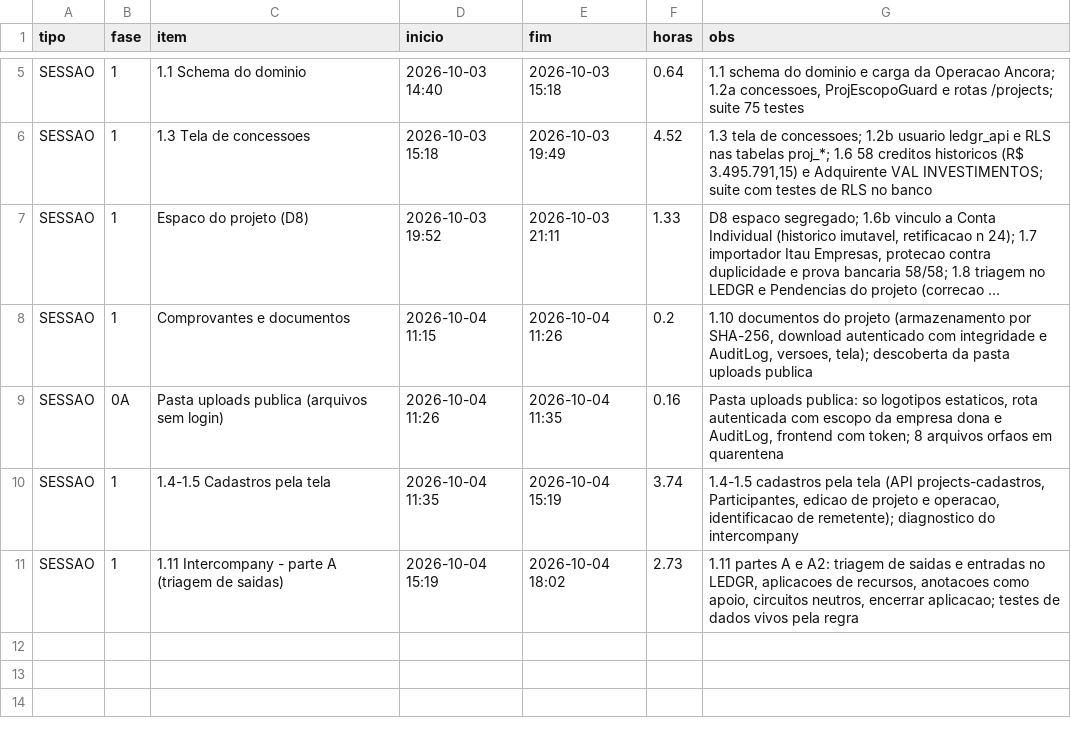
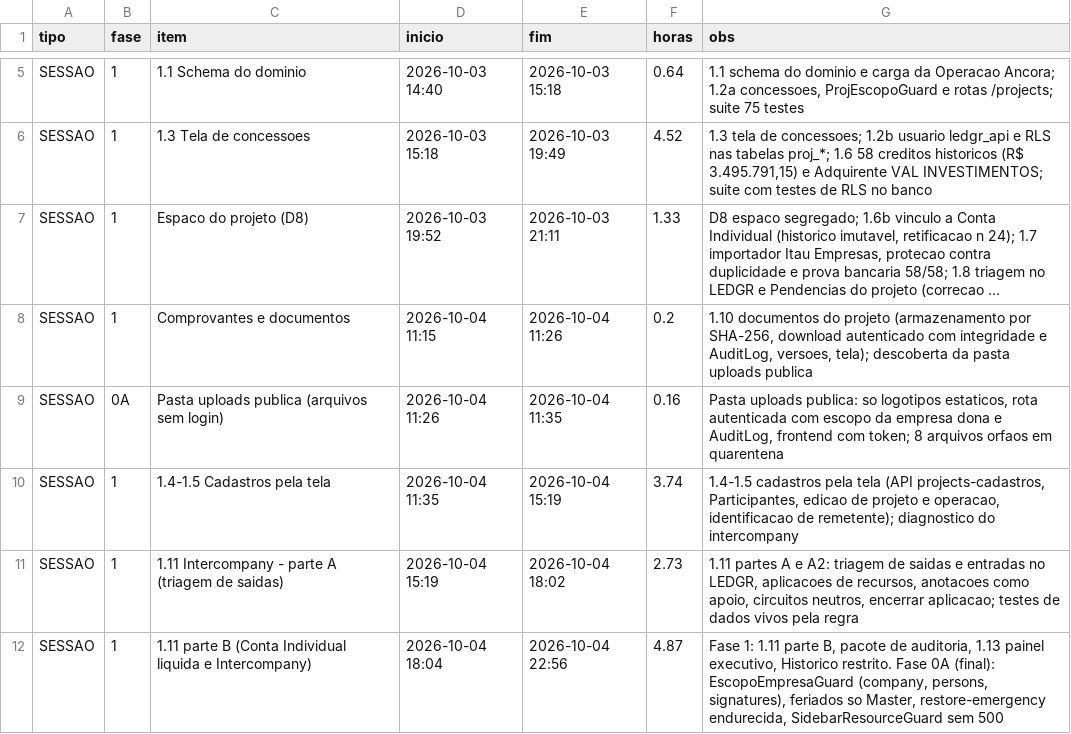
Before and after one commit to hponteshome/ledgr, a CSV file: docs/controle-execucao.csv, drawn as a sheet; only a part is shown, gaps mark what is left out; long unchanged cells end in ….

```diff
--- a/docs/controle-execucao.csv
+++ b/docs/controle-execucao.csv
@@ -11 +11,2 @@ SESSAO|1|1.4-1.5 Cadastros pela tela|2026-10-04 11:35|2026-10-04 15:19|3.74|1.4-
 SESSAO|1|1.11 Intercompany - parte A (triagem de saidas)|2026-10-04 15:19|2026-10-04 18:02|2.73|1.11 partes A e A2: triagem de saidas e entradas no LEDGR, aplicacoes de recursos, anotacoes como apoio, circuitos neutros, encerrar aplicacao; testes de dados vivos pela regra
+SESSAO|1|1.11 parte B (Conta Individual liquida e Intercompany)|2026-10-04 18:04|2026-10-04 22:56|4.87|Fase 1: 1.11 parte B, pacote de auditoria, 1.13 painel executivo, Historico restrito. Fase 0A (final): EscopoEmpresaGuard (company, persons, signatures), feriados so Master, restore-emergency endurecida, SidebarResourceGuard sem 500
```
Also changed, not shown: 9 other files.
